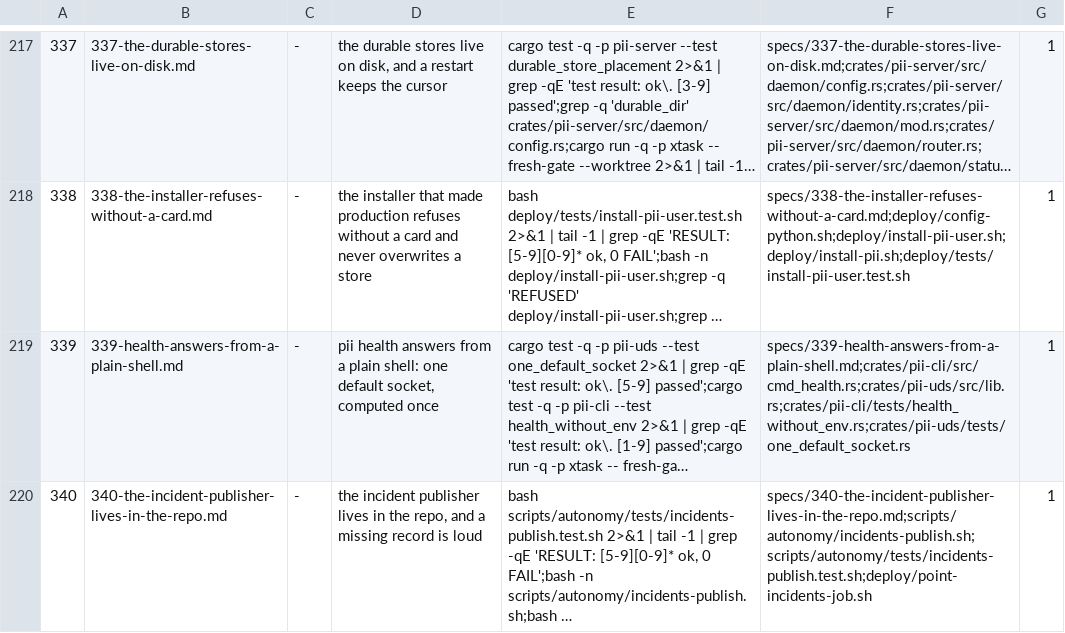
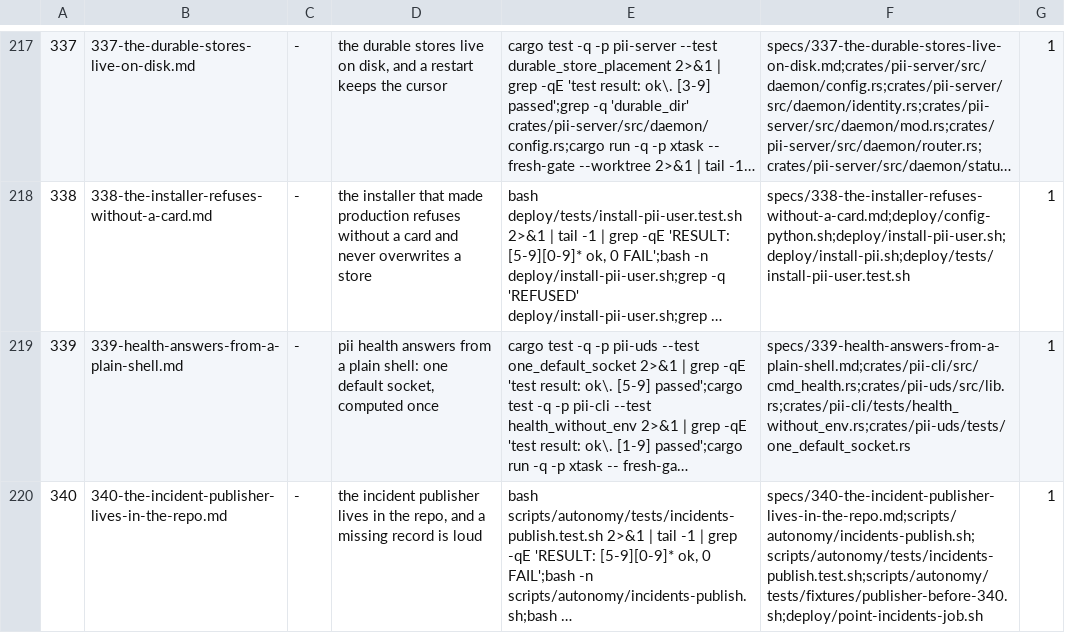
Before and after one commit to bitscrafts/pi-improved, a TSV file: scripts/autonomy/plan.tsv, drawn as a sheet; only a part is shown, gaps mark what is left out; long unchanged cells end in …; the diff names each change by its address in the sheet, - before the commit and + after, or states it on an @@ line.

Commit message:
The publisher is live, complains once a day, and its control no longer points at the fix
Wiring the repo script into the job exposed two things the repo alone could not show. A `no_agent` job delivers its
stdout on every firing, so an unthrottled "the record is missing" would have become the noise it replaced: the
complaint is now stamped and repeats every 24 hours (PII_PUBLISH_QUIET_H, 0 to test), while the exit code stays 2 so
the job's status is visibly wrong the whole time.

And the control broke the moment the fix went live: it ran the host's scripts/pii-incidents-discord.sh, which by then
WAS the fix, so it compared the new behaviour with itself and reported a failure that did not exist. It now prefers
the dated backup of the old script and falls back to an in-repo copy of those twenty lines, printing which one ran.

The wiring itself: the job's file is now a four-line wrapper around scripts/autonomy/incidents-publish.sh. Fired as
the cron fires it, it printed the two open incidents and the next firing was silent — the cursor doing its job.
15 assertions, fresh-gate ALL PASS.

```diff
--- a/scripts/autonomy/plan.tsv
+++ b/scripts/autonomy/plan.tsv
-F220: specs/340-the-incident-publisher-lives-in-the-repo.md;scripts/autonomy/incidents-publish.sh;scripts/autonomy/tests/incidents-publish.test.sh;deploy/point-incidents-job.sh
+F220: specs/340-the-incident-publisher-lives-in-the-repo.md;scripts/autonomy/incidents-publish.sh;scripts/autonomy/tests/incidents-publish.test.sh;scripts/autonomy/tests/fixtures/publisher-before-340.sh;deploy/point-incidents-job.sh
```
Also changed, not shown: 4 other files.
